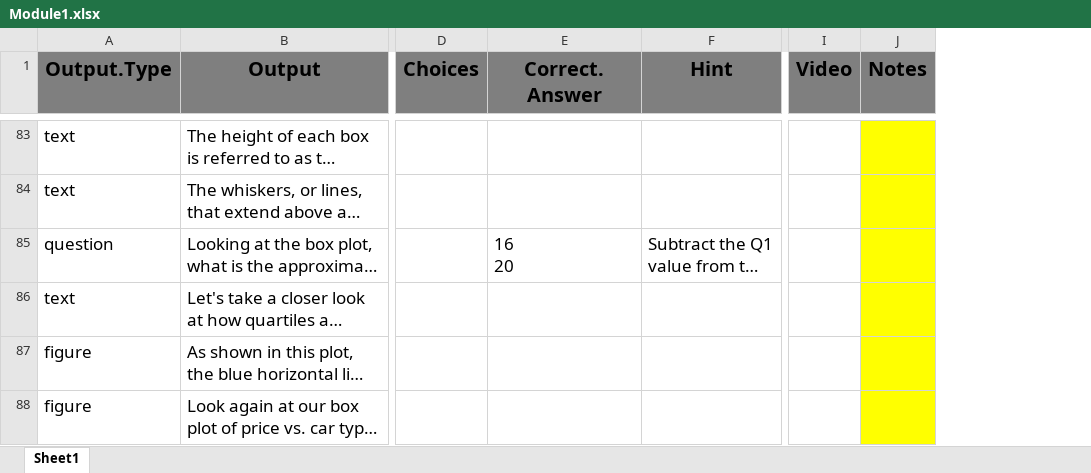
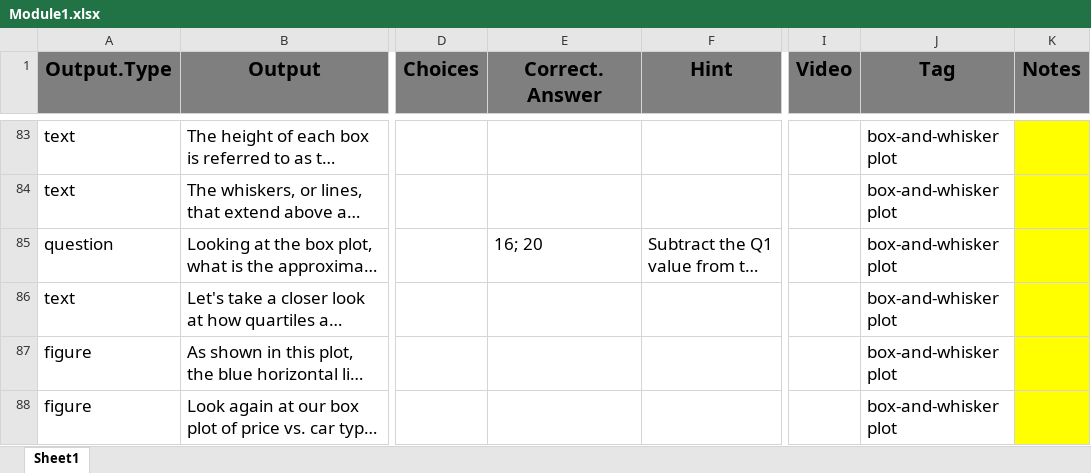
Before and after one commit to ncarchedi/swirl_OLD, an Excel workbook: inst/Open_Intro_Modules/Module1.xlsx, sheet Sheet1, drawn as a sheet; only a part is shown, gaps mark what is left out; long unchanged cells end in …; values as stored, in another font and other column widths than the file's, no borders; conditional formats not drawn; ↵ is a line break in a cell; the diff covers the shown part only; the diff names each change by its address in the sheet, - before the commit and + after, or states it on an @@ line.

```diff
--- a/inst/Open_Intro_Modules/Module1.xlsx (sheet Sheet1)
+++ b/inst/Open_Intro_Modules/Module1.xlsx (sheet Sheet1)
+column J (Tag), rows 83-88: all box-and-whisker plot
-E85 (Correct.Answer): 16 ↵ 20
+E85 (Correct.Answer): 16; 20
```
Also changed, not shown: 19 edited cells elsewhere in this sheet, 1 other file.
